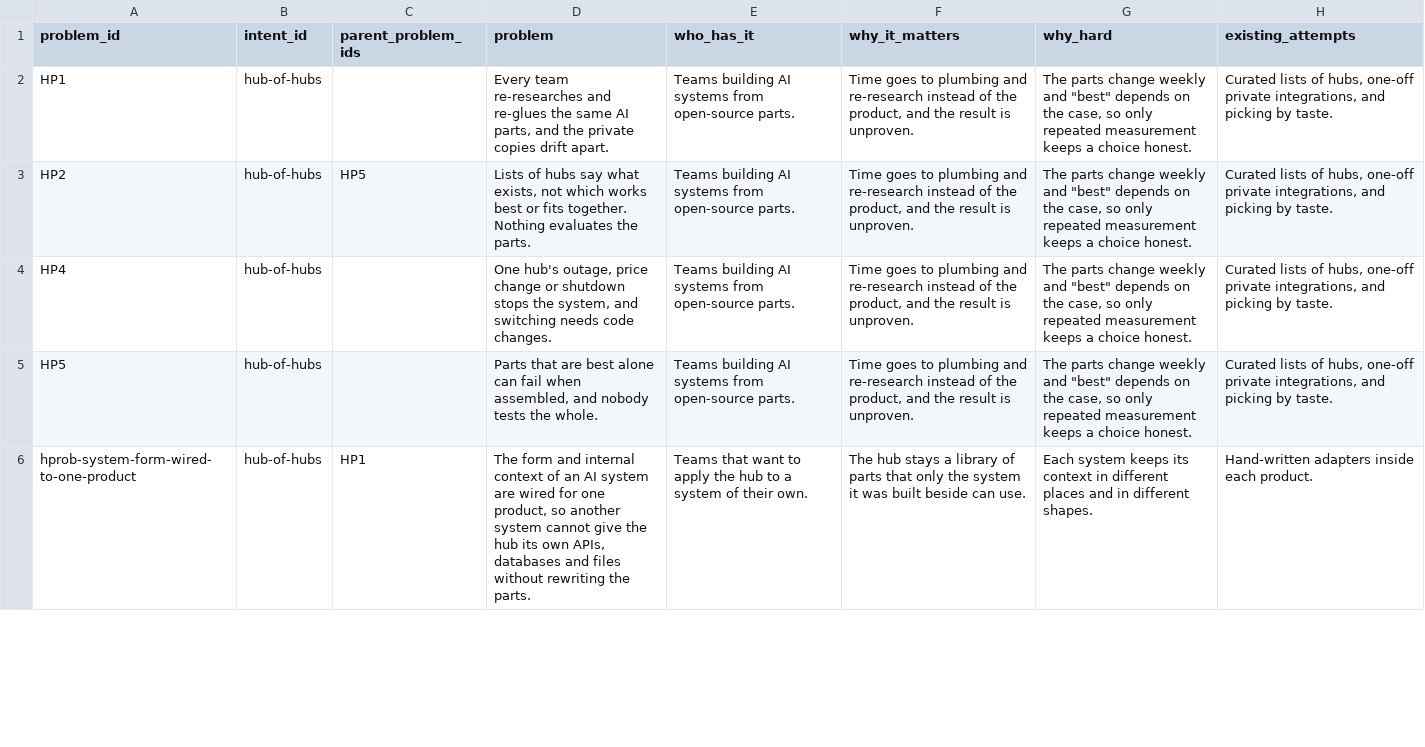
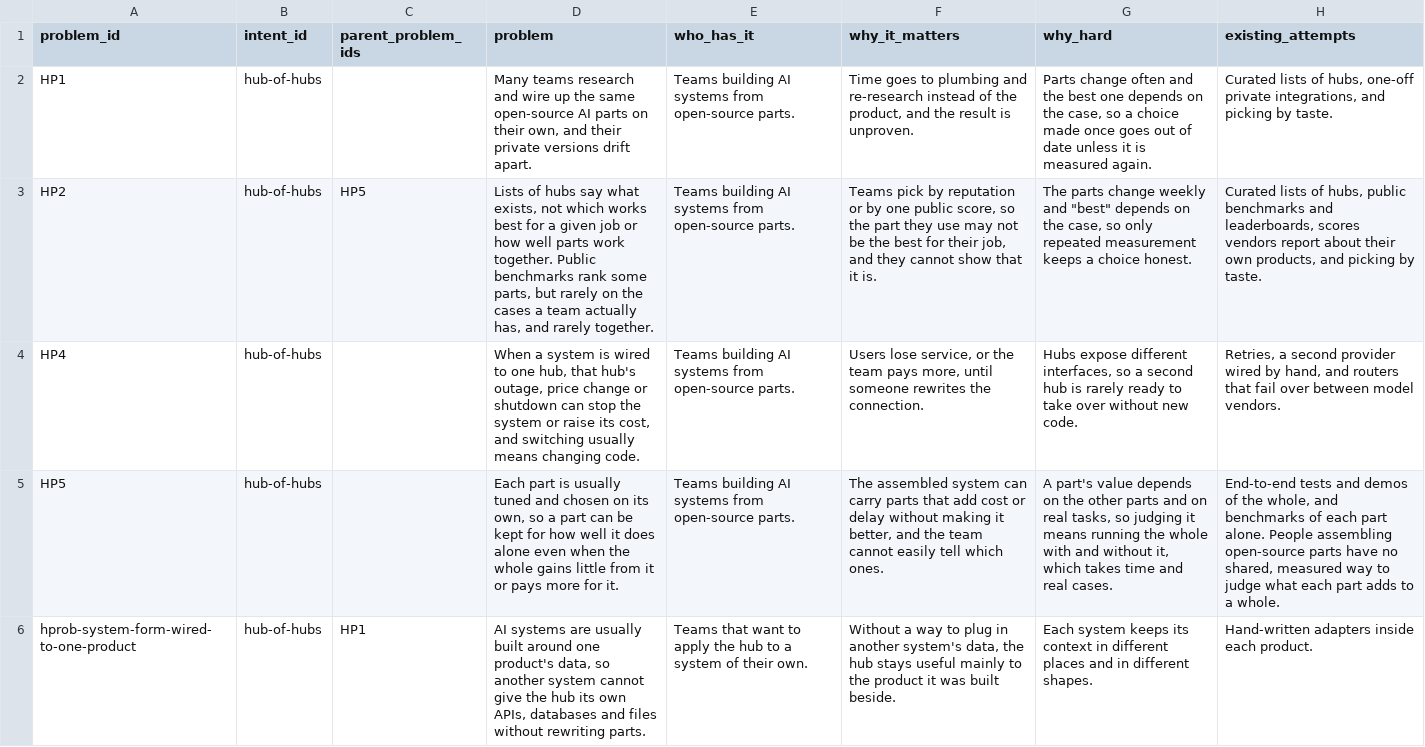
Before and after one commit to SpiritualData/ai-hub-of-hubs-structure, a CSV file: esoi/tracker/problems.csv, drawn as a sheet; only a part is shown; the diff covers the shown part only; the diff names each change by its address in the sheet, - before the commit and + after, or states it on an @@ line.

```diff
--- a/esoi/tracker/problems.csv
+++ b/esoi/tracker/problems.csv
-D2 (problem): Every team re-researches and re-glues the same AI parts, and the private copies drift apart.
+D2 (problem): Many teams research and wire up the same open-source AI parts on their own, and their private versions drift apart.
-G2 (why_hard): The parts change weekly and "best" depends on the case, so only repeated measurement keeps a choice honest.
+G2 (why_hard): Parts change often and the best one depends on the case, so a choice made once goes out of date unless it is measured again.
-D3 (problem): …works best or fits together. Nothing evaluates the parts.
+D3 (problem): …works best for a given job or how well parts work together. Public benchmarks rank some parts, but rarely on the cases a team actually has, and rarely together.
-F3 (why_it_matters): Time goes to plumbing and re-research instead of the product, and the result is unproven.
+F3 (why_it_matters): Teams pick by reputation or by one public score, so the part they use may not be the best for their job, and they cannot show that it is.
-H3 (existing_attempts): …of hubs, one-off private integrations, and picking…
+H3 (existing_attempts): …of hubs, public benchmarks and leaderboards, scores vendors report about their own products, and picking…
-D4 (problem): One hub's outage, price change or shutdown stops the system, and switching needs code changes.
+D4 (problem): When a system is wired to one hub, that hub's outage, price change or shutdown can stop the system or raise its cost, and switching usually means changing code.
-F4 (why_it_matters): Time goes to plumbing and re-research instead of the product, and the result is unproven.
+F4 (why_it_matters): Users lose service, or the team pays more, until someone rewrites the connection.
-G4 (why_hard): The parts change weekly and "best" depends on the case, so only repeated measurement keeps a choice honest.
+G4 (why_hard): Hubs expose different interfaces, so a second hub is rarely ready to take over without new code.
-H4 (existing_attempts): Curated lists of hubs, one-off private integrations, and picking by taste.
+H4 (existing_attempts): Retries, a second provider wired by hand, and routers that fail over between model vendors.
-D5 (problem): Parts that are best alone can fail when assembled, and nobody tests the whole.
+D5 (problem): Each part is usually tuned and chosen on its own, so a part can be kept for how well it does alone even when the whole gains little from it or pays more for it.
-F5 (why_it_matters): Time goes to plumbing and re-research instead of the product, and the result is unproven.
+F5 (why_it_matters): The assembled system can carry parts that add cost or delay without making it better, and the team cannot easily tell which ones.
-G5 (why_hard): The parts change weekly and "best" depends on the case, so only repeated measurement keeps a choice honest.
+G5 (why_hard): A part's value depends on the other parts and on real tasks, so judging it means running the whole with and without it, which takes time and real cases.
-H5 (existing_attempts): Curated lists of hubs, one-off private integrations, and picking by taste.
+H5 (existing_attempts): End-to-end tests and demos of the whole, and benchmarks of each part alone. People assembling open-source parts have no shared, measured way to judge what each part adds to a whole.
-D6 (problem): The form and internal context of an AI system are wired for one product, so another system cannot give the hub its own APIs, databases and files without rewriting the parts.
+D6 (problem): AI systems are usually built around one product's data, so another system cannot give the hub its own APIs, databases and files without rewriting parts.
-F6 (why_it_matters): The hub stays a library of parts that only the system it was built beside can use.
+F6 (why_it_matters): Without a way to plug in another system's data, the hub stays useful mainly to the product it was built beside.
```
Also changed, not shown: 43 edited cells elsewhere in this file, esoi/tracker/ideals.csv, esoi/waivers.csv, 53 other files.
